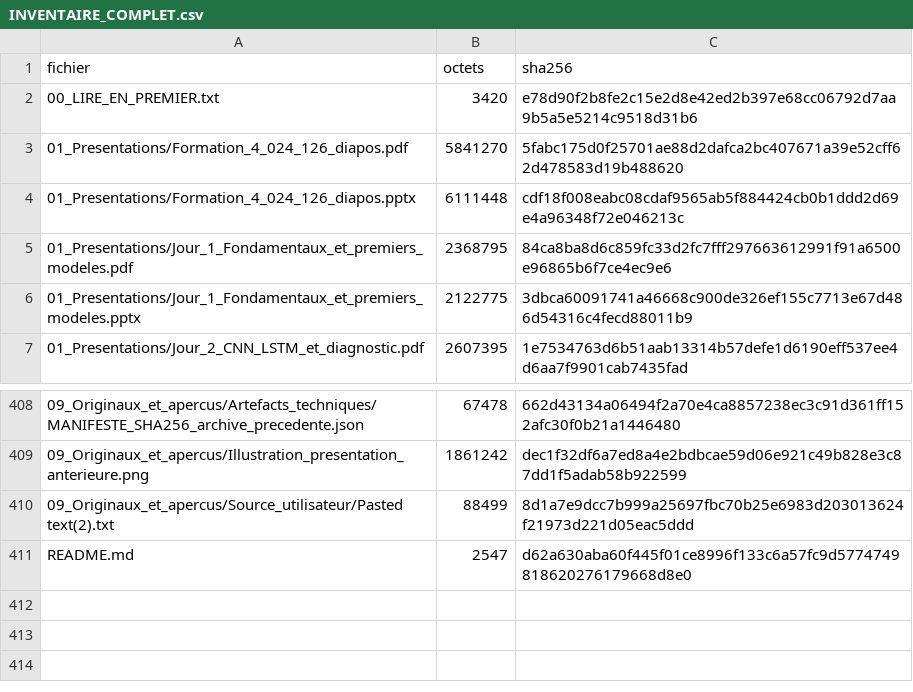
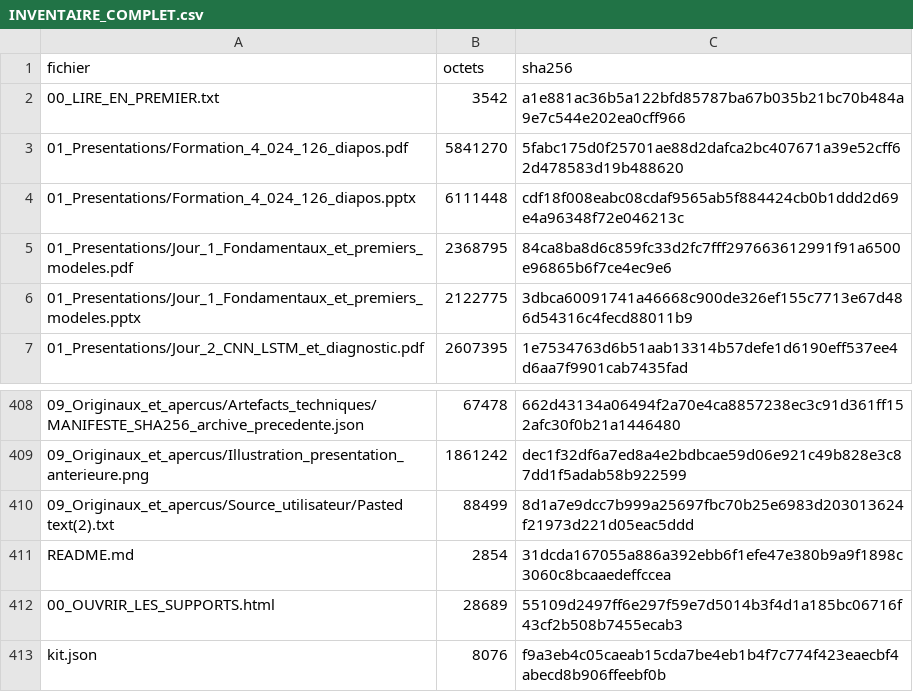
Before and after one commit to martinobettucci/ascent-urgent, a CSV file: deep_learning_4_024/INVENTAIRE_COMPLET.csv, drawn as a sheet; only a part is shown, gaps mark what is left out.

```diff
--- a/deep_learning_4_024/INVENTAIRE_COMPLET.csv
+++ b/deep_learning_4_024/INVENTAIRE_COMPLET.csv
@@ -1,3 +1,3 @@
 fichier,octets,sha256
-00_LIRE_EN_PREMIER.txt,3420,e78d90f2b8fe2c15e2d8e42ed2b397e68cc06792d7aa9b5a5e5214c9518d31b6
+00_LIRE_EN_PREMIER.txt,3542,a1e881ac36b5a122bfd85787ba67b035b21bc70b484a9e7c544e202ea0cff966
 01_Presentations/Formation_4_024_126_diapos.pdf,5841270,5fabc175d0f25701ae88d2dafca2bc407671a39e52cff62d478583d19b488620
@@ -410,2 +410,4 @@
 09_Originaux_et_apercus/Source_utilisateur/Pasted text(2).txt,88499,8d1a7e9dcc7b999a25697fbc70b25e6983d203013624f21973d221d05eac5ddd
-README.md,2547,d62a630aba60f445f01ce8996f133c6a57fc9d5774749818620276179668d8e0
+README.md,2854,31dcda167055a886a392ebb6f1efe47e380b9a9f1898c3060c8bcaaedeffccea
+00_OUVRIR_LES_SUPPORTS.html,28689,55109d2497ff6e297f59e7d5014b3f4d1a185bc06716f43cf2b508b7455ecab3
+kit.json,8076,f9a3eb4c05caeab15cda7be4eb1b4f7c774f423eaecbf4abecd8b906ffeebf0b
```
Also changed, not shown: 20 other files.
